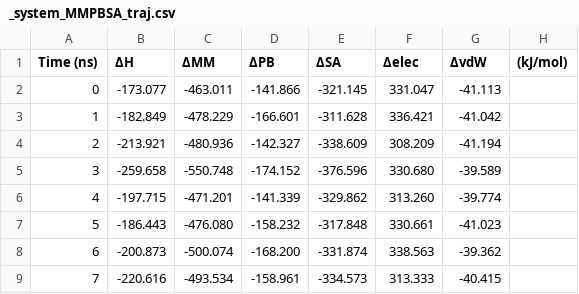
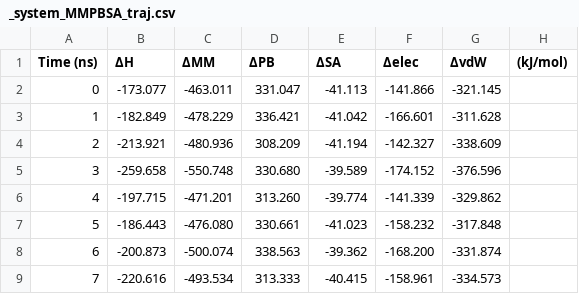
Before and after one commit to supernova4869/s_mmpbsa, a CSV file: examples/Protein_Ligand/_system_MMPBSA_traj.csv, drawn as a sheet; only a part is shown; the diff covers the shown part only.

```diff
--- a/examples/Protein_Ligand/_system_MMPBSA_traj.csv
+++ b/examples/Protein_Ligand/_system_MMPBSA_traj.csv
@@ -1,9 +1,9 @@
 Time (ns),ΔH,ΔMM,ΔPB,ΔSA,Δelec,ΔvdW,(kJ/mol)
-0,-173.077,-463.011,-141.866,-321.145,331.047,-41.113
-1,-182.849,-478.229,-166.601,-311.628,336.421,-41.042
-2,-213.921,-480.936,-142.327,-338.609,308.209,-41.194
-3,-259.658,-550.748,-174.152,-376.596,330.680,-39.589
-4,-197.715,-471.201,-141.339,-329.862,313.260,-39.774
-5,-186.443,-476.080,-158.232,-317.848,330.661,-41.023
-6,-200.873,-500.074,-168.200,-331.874,338.563,-39.362
-7,-220.616,-493.534,-158.961,-334.573,313.333,-40.415
+0,-173.077,-463.011,331.047,-41.113,-141.866,-321.145
+1,-182.849,-478.229,336.421,-41.042,-166.601,-311.628
+2,-213.921,-480.936,308.209,-41.194,-142.327,-338.609
+3,-259.658,-550.748,330.680,-39.589,-174.152,-376.596
+4,-197.715,-471.201,313.260,-39.774,-141.339,-329.862
+5,-186.443,-476.080,330.661,-41.023,-158.232,-317.848
+6,-200.873,-500.074,338.563,-39.362,-168.200,-331.874
+7,-220.616,-493.534,313.333,-40.415,-158.961,-334.573
```
Also changed, not shown: 12 edited cells elsewhere in this file, 4 other files.
